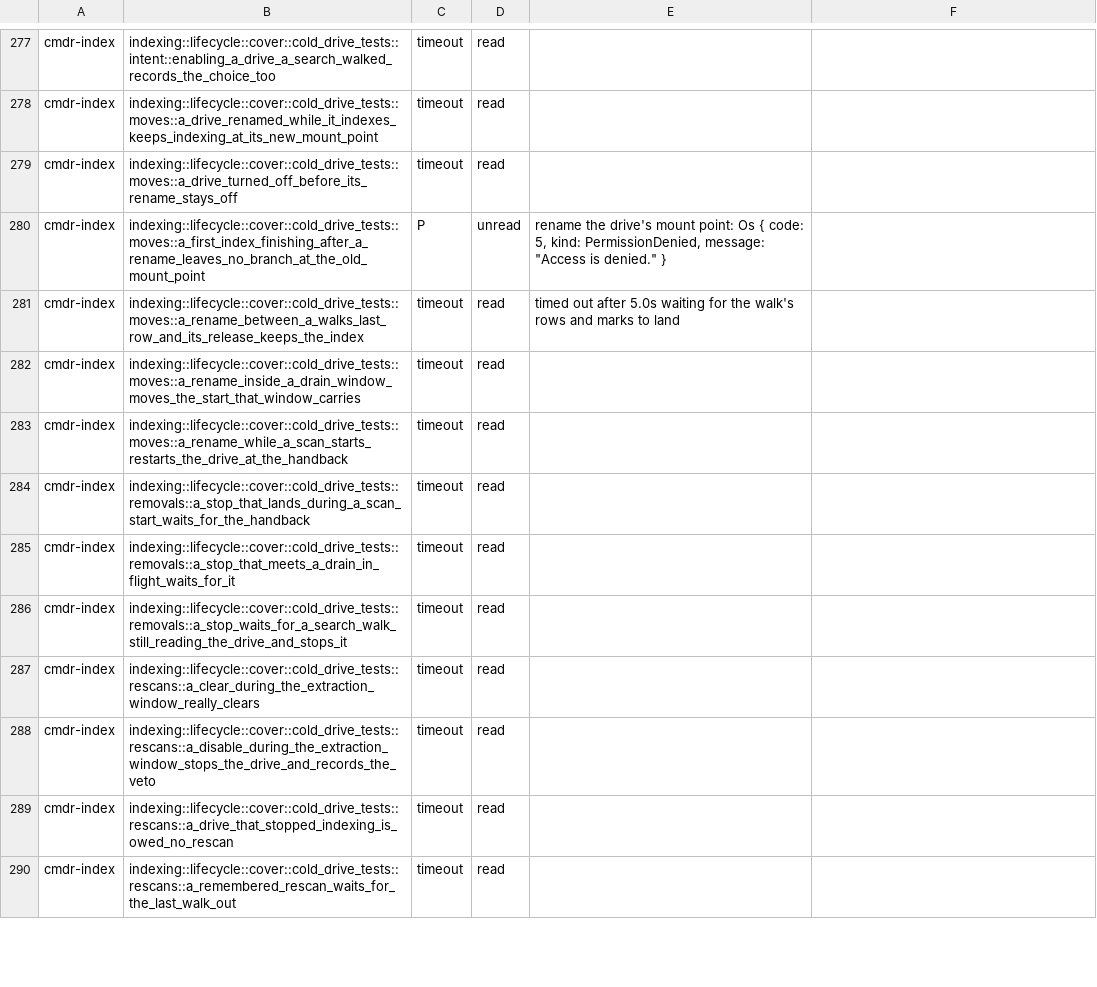
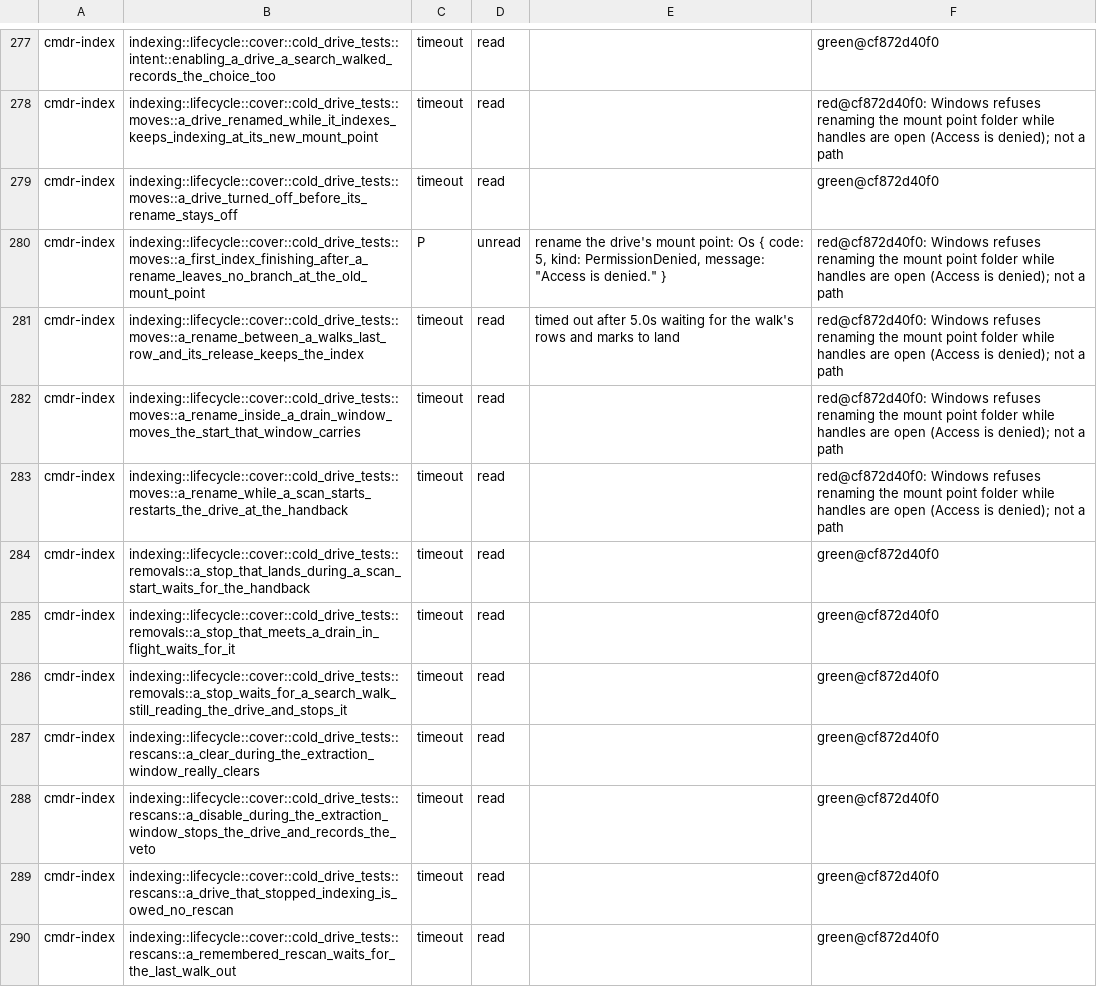
Before and after one commit to getcmdr/cmdr, a TSV file: docs/notes/windows-port/windows-test-failures.tsv, drawn as a sheet; only a part is shown, gaps mark what is left out; the diff covers the shown part only; the diff names each change by its address in the sheet, - before the commit and + after, or states it on an @@ line.

Commit message:
docs(windows): cmdr-index on the builder goes from 192 red to 31 with 10b's second step, each of the 31 sorted by its cause, and the plan records the step with its byte-exact and allocation evidence (refs #1225, #1232)
- `windows-test-failures.md` § "By milestone" 10b: the run, what turned the cells, and the 31 left (#1226 19, a folder renamed with open handles 5, no `nlink` from `std` 4 for task 35, POSIX fixtures on the root volume 3 for task 34). The TSV's `rerun` column holds each `cmdr-index` cell's answer at `cf872d40f0`.
- `build-progress.md`: the run, plus three builder gotchas (where the JUnit report lands, `|` in a `.cmd` job, a failing proptest's `proptest-regressions/`).
- `app-path-plan.md` milestone 10b: the second step's record.

```diff
--- a/docs/notes/windows-port/windows-test-failures.tsv
+++ b/docs/notes/windows-port/windows-test-failures.tsv
-F277: (empty)
+F277: green@cf872d40f0
-F278: (empty)
+F278: red@cf872d40f0: Windows refuses renaming the mount point folder while handles are open (Access is denied); not a path
-F279: (empty)
+F279: green@cf872d40f0
-F280:F283: (empty)
+F280:F283: red@cf872d40f0: Windows refuses renaming the mount point folder while handles are open (Access is denied); not a path
-F284:F290: (empty)
+F284:F290: green@cf872d40f0
```
Also changed, not shown: 146 edited cells elsewhere in this file, 3 other files.
